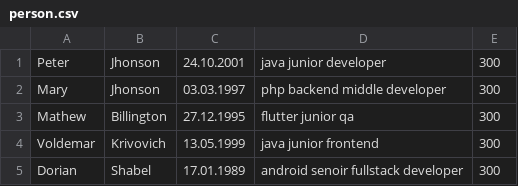
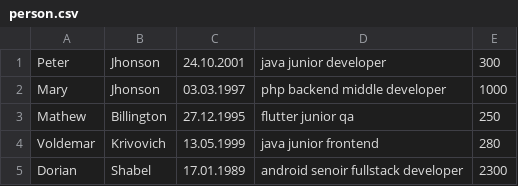
Before and after one commit to Serhii-Diakonov/simpleORM, a CSV file: target/classes/person.csv, drawn as a sheet.

Commit message:
Now several formats are acceptable: CSV, JSON, XML //TODO: 1. make mapping more flexible (different sequence of fields, optional fields) 2. add RDB (postgreSQL or any other) 3. create own annotations for creating tables in DB from POJO classes

```diff
--- a/target/classes/person.csv
+++ b/target/classes/person.csv
@@ -1,5 +1,5 @@
 Peter,Jhonson,24.10.2001,java junior developer,300
-Mary,Jhonson,03.03.1997,php backend middle developer,300
-Mathew,Billington,27.12.1995,flutter junior qa,300
-Voldemar,Krivovich,13.05.1999,java junior frontend,300
-Dorian,Shabel,17.01.1989,android senoir fullstack developer,300
+Mary,Jhonson,03.03.1997,php backend middle developer,1000
+Mathew,Billington,27.12.1995,flutter junior qa,250
+Voldemar,Krivovich,13.05.1999,java junior frontend,280
+Dorian,Shabel,17.01.1989,android senoir fullstack developer,2300
```
Also changed, not shown: 15 other files.
